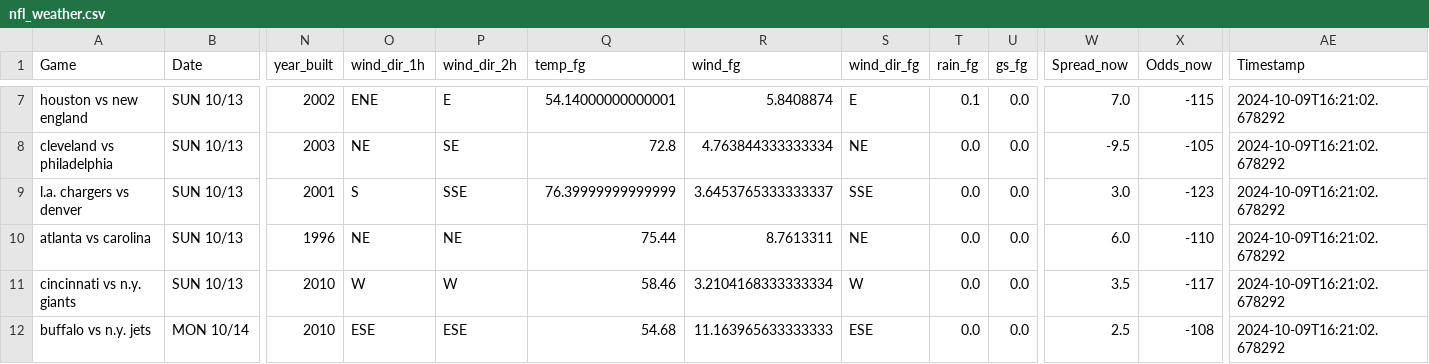
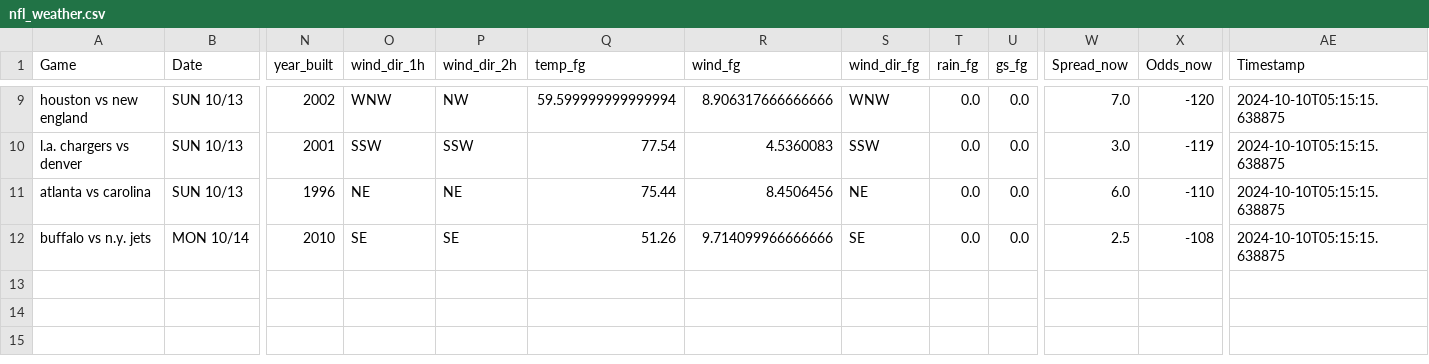
Before and after one commit to mslade50/football_weather, a CSV file: nfl_weather.csv, drawn as a sheet; only a part is shown, gaps mark what is left out; removed rows and columns are numbered as before the commit, all else as after; rows hold the shown columns only; the diff covers the shown part only; the diff names each change by its address in the sheet, - before the commit and + after, or states it on an @@ line.

Commit message:
Update nfl_weather.csv with Timestamp 2024-10-10T05:15:15.638875

```diff
--- a/nfl_weather.csv
+++ b/nfl_weather.csv
-O9 (wind_dir_1h): ENE
+O9 (wind_dir_1h): WNW
-P9 (wind_dir_2h): E
+P9 (wind_dir_2h): NW
-Q9 (temp_fg): 54.14000000000001
+Q9 (temp_fg): 59.599999999999994
-R9 (wind_fg): 5.8408874
+R9 (wind_fg): 8.906317666666666
-S9 (wind_dir_fg): E
+S9 (wind_dir_fg): WNW
-T9 (rain_fg): 0.1
+T9 (rain_fg): 0.0
-X9 (Odds_now): -115
+X9 (Odds_now): -120
-AE9 (Timestamp): 2024-10-09T16:21:02.678292
+AE9 (Timestamp): 2024-10-10T05:15:15.638875
-row 8: cleveland vs philadelphia | SUN 10/13 | 2003 | NE | SE | 72.8 | 4.763844333333334 | NE | 0.0 | 0.0 | -9.5 | -105 | 2024-10-09T16:21:02.678292
-O10 (wind_dir_1h): S
+O10 (wind_dir_1h): SSW
-P10 (wind_dir_2h): SSE
+P10 (wind_dir_2h): SSW
-Q10 (temp_fg): 76.39999999999999
+Q10 (temp_fg): 77.54
-R10 (wind_fg): 3.6453765333333337
+R10 (wind_fg): 4.5360083
-S10 (wind_dir_fg): SSE
+S10 (wind_dir_fg): SSW
-X10 (Odds_now): -123
+X10 (Odds_now): -119
-AE10:AE11 (Timestamp): 2024-10-09T16:21:02.678292
+AE10:AE11 (Timestamp): 2024-10-10T05:15:15.638875
-R11 (wind_fg): 8.7613311
+R11 (wind_fg): 8.4506456
-row 11: cincinnati vs n.y. giants | SUN 10/13 | 2010 | W | W | 58.46 | 3.2104168333333334 | W | 0.0 | 0.0 | 3.5 | -117 | 2024-10-09T16:21:02.678292
-O12 (wind_dir_1h): ESE
+O12 (wind_dir_1h): SE
-P12 (wind_dir_2h): ESE
+P12 (wind_dir_2h): SE
-Q12 (temp_fg): 54.68
+Q12 (temp_fg): 51.26
-R12 (wind_fg): 11.163965633333333
+R12 (wind_fg): 9.714099966666666
-S12 (wind_dir_fg): ESE
+S12 (wind_dir_fg): SE
-AE12 (Timestamp): 2024-10-09T16:21:02.678292
+AE12 (Timestamp): 2024-10-10T05:15:15.638875
```
Also changed, not shown: 2 added rows and 32 edited cells elsewhere in this file.
